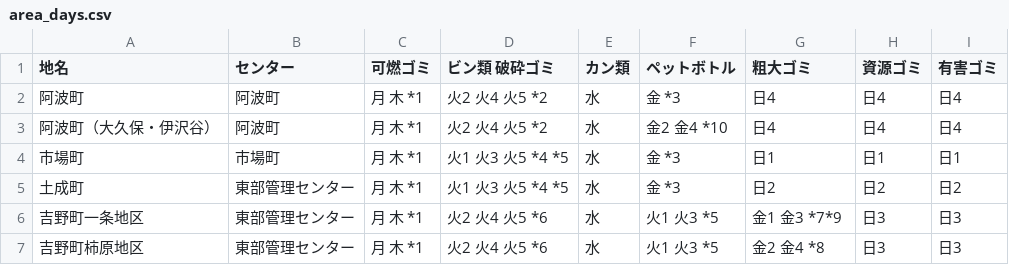
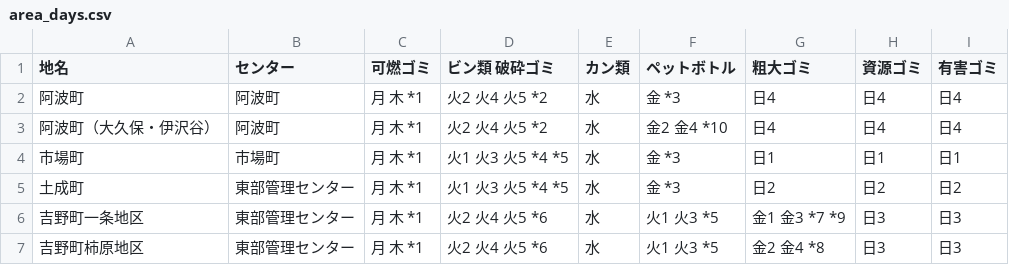
Before and after one commit to tokushima5374/awashi, a CSV file: data/area_days.csv, drawn as a sheet.

Commit message:
Update area_days.csv

```diff
--- a/data/area_days.csv
+++ b/data/area_days.csv
@@ -5,3 +5,3 @@
 土成町,東部管理センター,月 木 *1,火1 火3 火5 *4 *5,水,金 *3,日2,日2,日2
-吉野町一条地区,東部管理センター,月 木 *1,火2 火4 火5 *6,水,火1 火3 *5,金1 金3 *7*9,日3,日3
+吉野町一条地区,東部管理センター,月 木 *1,火2 火4 火5 *6,水,火1 火3 *5,金1 金3 *7 *9,日3,日3
 吉野町柿原地区,東部管理センター,月 木 *1,火2 火4 火5 *6,水,火1 火3 *5,金2 金4 *8,日3,日3
```
